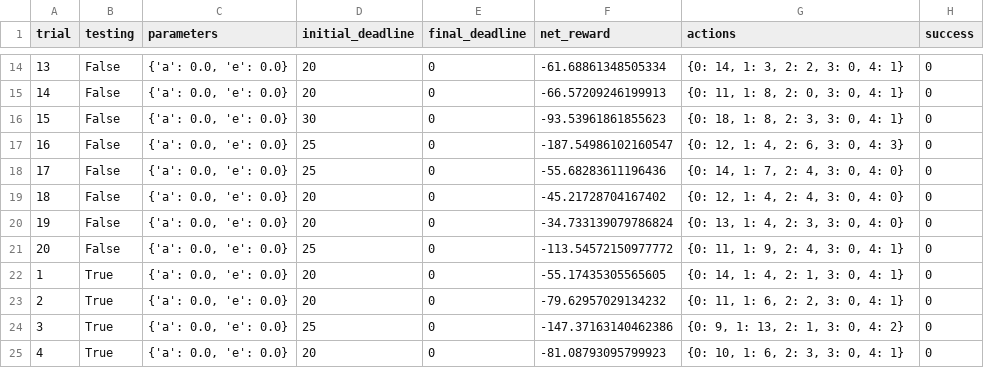
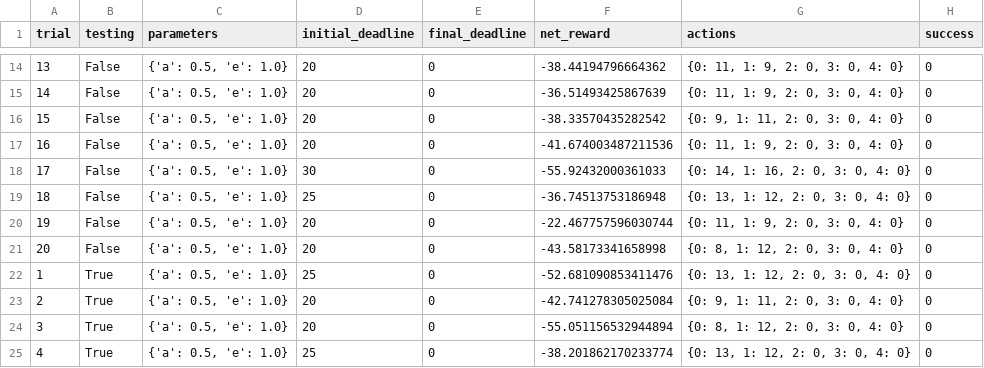
Before and after one commit to djhavera/MachineLearning, a CSV file: logs/sim_no-learning.csv, drawn as a sheet; only a part is shown, gaps mark what is left out; the diff covers the shown part only.

```diff
--- a/logs/sim_no-learning.csv
+++ b/logs/sim_no-learning.csv
@@ -14,12 +14,12 @@ trial,testing,parameters,initial_deadline,final_deadline,net_reward,actions,succ
-13,False,"{'a': 0.0, 'e': 0.0}",20,0,-61.68861348505334,"{0: 14, 1: 3, 2: 2, 3: 0, 4: 1}",0
-14,False,"{'a': 0.0, 'e': 0.0}",20,0,-66.57209246199913,"{0: 11, 1: 8, 2: 0, 3: 0, 4: 1}",0
-15,False,"{'a': 0.0, 'e': 0.0}",30,0,-93.53961861855623,"{0: 18, 1: 8, 2: 3, 3: 0, 4: 1}",0
-16,False,"{'a': 0.0, 'e': 0.0}",25,0,-187.54986102160547,"{0: 12, 1: 4, 2: 6, 3: 0, 4: 3}",0
-17,False,"{'a': 0.0, 'e': 0.0}",25,0,-55.68283611196436,"{0: 14, 1: 7, 2: 4, 3: 0, 4: 0}",0
-18,False,"{'a': 0.0, 'e': 0.0}",20,0,-45.21728704167402,"{0: 12, 1: 4, 2: 4, 3: 0, 4: 0}",0
-19,False,"{'a': 0.0, 'e': 0.0}",20,0,-34.733139079786824,"{0: 13, 1: 4, 2: 3, 3: 0, 4: 0}",0
-20,False,"{'a': 0.0, 'e': 0.0}",25,0,-113.54572150977772,"{0: 11, 1: 9, 2: 4, 3: 0, 4: 1}",0
-1,True,"{'a': 0.0, 'e': 0.0}",20,0,-55.17435305565605,"{0: 14, 1: 4, 2: 1, 3: 0, 4: 1}",0
-2,True,"{'a': 0.0, 'e': 0.0}",20,0,-79.62957029134232,"{0: 11, 1: 6, 2: 2, 3: 0, 4: 1}",0
-3,True,"{'a': 0.0, 'e': 0.0}",25,0,-147.37163140462386,"{0: 9, 1: 13, 2: 1, 3: 0, 4: 2}",0
-4,True,"{'a': 0.0, 'e': 0.0}",20,0,-81.08793095799923,"{0: 10, 1: 6, 2: 3, 3: 0, 4: 1}",0
+13,False,"{'a': 0.5, 'e': 1.0}",20,0,-38.44194796664362,"{0: 11, 1: 9, 2: 0, 3: 0, 4: 0}",0
+14,False,"{'a': 0.5, 'e': 1.0}",20,0,-36.51493425867639,"{0: 11, 1: 9, 2: 0, 3: 0, 4: 0}",0
+15,False,"{'a': 0.5, 'e': 1.0}",20,0,-38.33570435282542,"{0: 9, 1: 11, 2: 0, 3: 0, 4: 0}",0
+16,False,"{'a': 0.5, 'e': 1.0}",20,0,-41.674003487211536,"{0: 11, 1: 9, 2: 0, 3: 0, 4: 0}",0
+17,False,"{'a': 0.5, 'e': 1.0}",30,0,-55.92432000361033,"{0: 14, 1: 16, 2: 0, 3: 0, 4: 0}",0
+18,False,"{'a': 0.5, 'e': 1.0}",25,0,-36.74513753186948,"{0: 13, 1: 12, 2: 0, 3: 0, 4: 0}",0
+19,False,"{'a': 0.5, 'e': 1.0}",20,0,-22.467757596030744,"{0: 11, 1: 9, 2: 0, 3: 0, 4: 0}",0
+20,False,"{'a': 0.5, 'e': 1.0}",20,0,-43.58173341658998,"{0: 8, 1: 12, 2: 0, 3: 0, 4: 0}",0
+1,True,"{'a': 0.5, 'e': 1.0}",25,0,-52.681090853411476,"{0: 13, 1: 12, 2: 0, 3: 0, 4: 0}",0
+2,True,"{'a': 0.5, 'e': 1.0}",20,0,-42.741278305025084,"{0: 9, 1: 11, 2: 0, 3: 0, 4: 0}",0
+3,True,"{'a': 0.5, 'e': 1.0}",20,0,-55.051156532944894,"{0: 8, 1: 12, 2: 0, 3: 0, 4: 0}",0
+4,True,"{'a': 0.5, 'e': 1.0}",25,0,-38.201862170233774,"{0: 13, 1: 12, 2: 0, 3: 0, 4: 0}",0
```
Also changed, not shown: 64 edited cells elsewhere in this file, logs/sim_improved-learning.csv, 4 other files.
